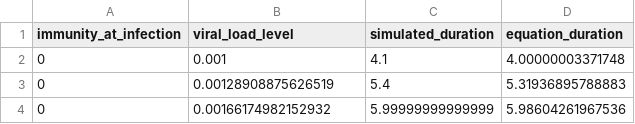
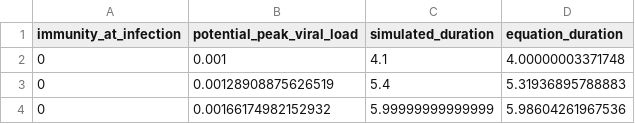
Before and after one commit to idem-lab/reviewable-abm, a CSV file: reports/draws/duration_of_infection.csv, drawn as a sheet; only a part is shown.

```diff
--- a/reports/draws/duration_of_infection.csv
+++ b/reports/draws/duration_of_infection.csv
@@ -1,2 +1,2 @@
-"immunity_at_infection","viral_load_level","simulated_duration","equation_duration"
+"immunity_at_infection","potential_peak_viral_load","simulated_duration","equation_duration"
 0,0.001,4.1,4.00000003371748
```
Also changed, not shown: reports/draws/individual_trajectories.csv, reports/draws/peak_viral_load.csv, 55 other files.
